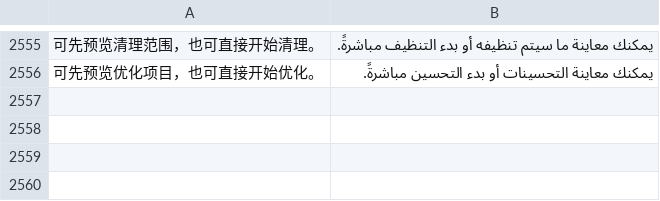
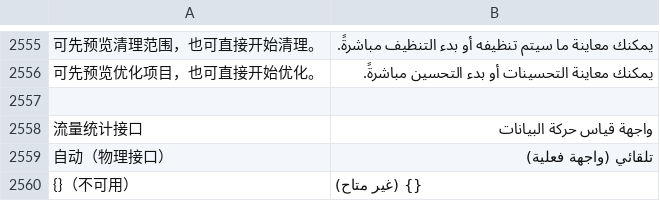
Before and after one commit to ysicing/XStats, a TSV file: Packages/XStatsKit/Sources/Localization/Resources/ar.tsv, drawn as a sheet; only a part is shown, gaps mark what is left out; the diff names each change by its address in the sheet, - before the commit and + after, or states it on an @@ line.

```diff
--- a/Packages/XStatsKit/Sources/Localization/Resources/ar.tsv
+++ b/Packages/XStatsKit/Sources/Localization/Resources/ar.tsv
+row 2557: (empty)
+row 2558: 流量统计接口 | واجهة قياس حركة البيانات
+row 2559: 自动（物理接口） | تلقائي (واجهة فعلية)
+row 2560: {}（不可用） | {} (غير متاح)
```
Also changed, not shown: Packages/XStatsKit/Sources/Localization/Resources/de.tsv, Packages/XStatsKit/Sources/Localization/Resources/es.tsv, 20 other files.
